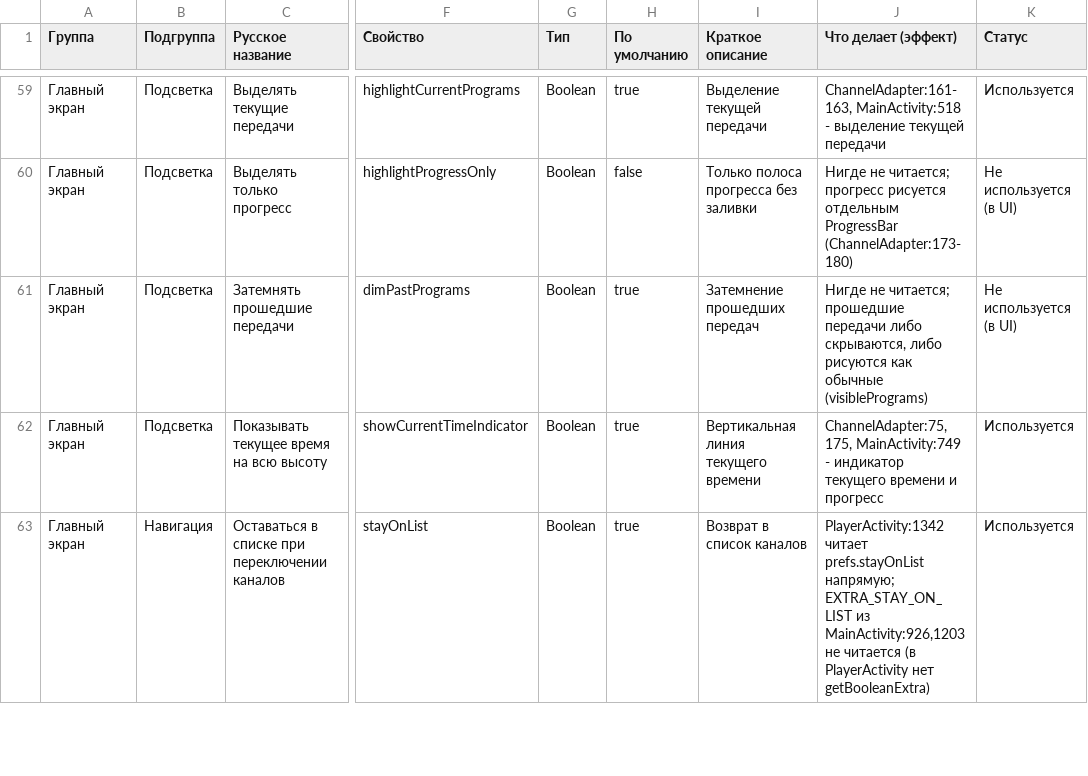
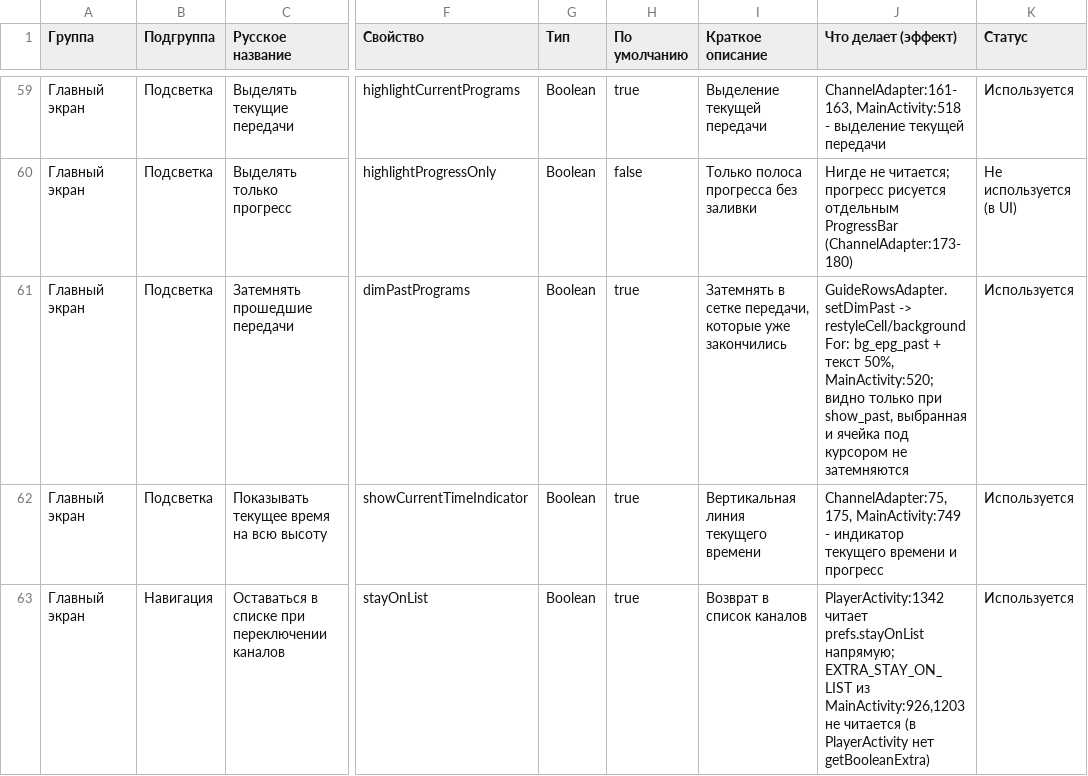
Before and after one commit to yar229/tivibro, a CSV file: settings-audit.csv, drawn as a sheet; only a part is shown, gaps mark what is left out; the diff names each change by its address in the sheet, - before the commit and + after, or states it on an @@ line.

Commit message:
preferences: dim_past Dim past programmes

```diff
--- a/settings-audit.csv
+++ b/settings-audit.csv
-I61 (Краткое описание): Затемнение прошедших передач
+I61 (Краткое описание): Затемнять в сетке передачи, которые уже закончились
-J61 (Что делает (эффект)): Нигде не читается; прошедшие передачи либо скрываются, либо рисуются как обычные (visiblePrograms)
+J61 (Что делает (эффект)): GuideRowsAdapter.setDimPast -> restyleCell/backgroundFor: bg_epg_past + текст 50%, MainActivity:520; видно только при show_past, выбранная и ячейка под курсором не затемняются
-K61 (Статус): Не используется (в UI)
+K61 (Статус): Используется
```
Also changed, not shown: 4 other files.
